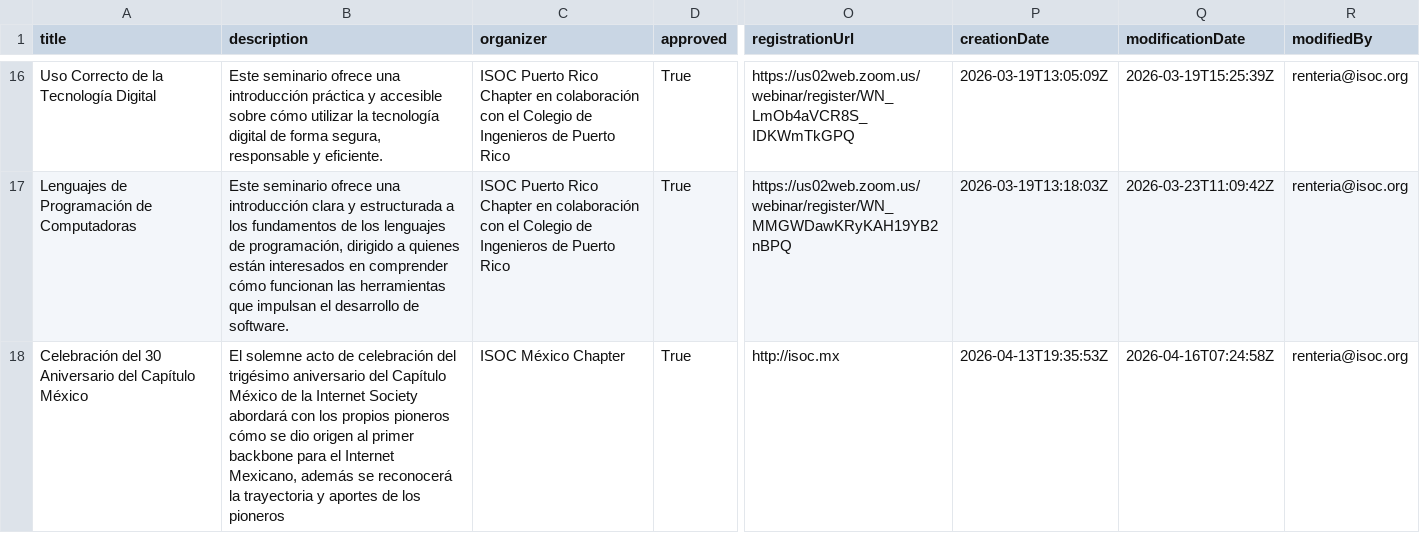
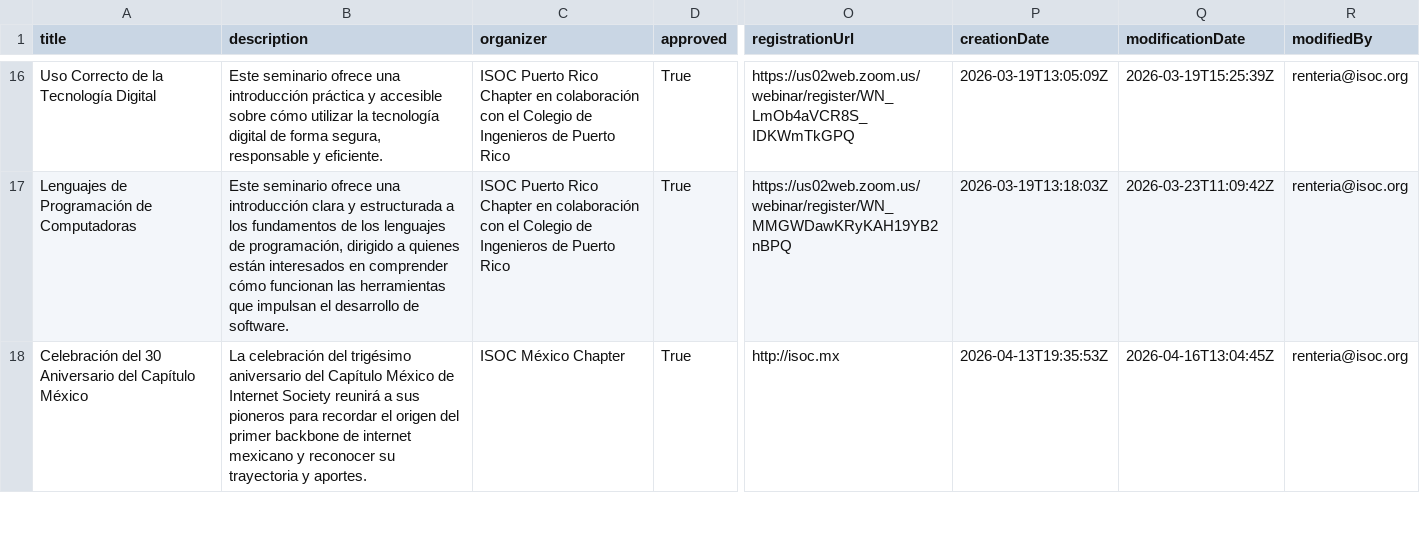
Before and after one commit to InternetSociety/community-opportunities, a CSV file: community-events/data/events.csv, drawn as a sheet; only a part is shown, gaps mark what is left out; the diff covers the shown part only; the diff names each change by its address in the sheet, - before the commit and + after, or states it on an @@ line.

```diff
--- a/community-events/data/events.csv
+++ b/community-events/data/events.csv
-B18 (description): El solemne acto de celebración del trigésimo aniversario del Capítulo México de la Internet Society abordará con los propios pioneros cómo se dio origen al primer backbone para el Internet Mexicano, además se reconocerá la trayectoria y aportes de los pioneros
+B18 (description): La celebración del trigésimo aniversario del Capítulo México de Internet Society reunirá a sus pioneros para recordar el origen del primer backbone de internet mexicano y reconocer su trayectoria y aportes.
-Q18 (modificationDate): 2026-04-16T07:24:58Z
+Q18 (modificationDate): 2026-04-16T13:04:45Z
```
Also changed, not shown: 8 edited cells elsewhere in this file, 1 other file.
